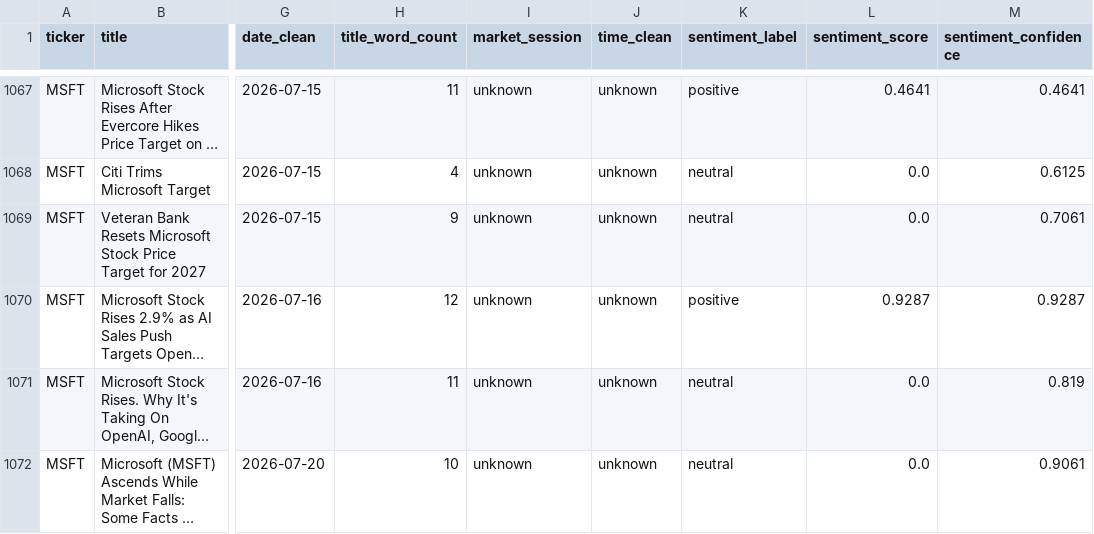
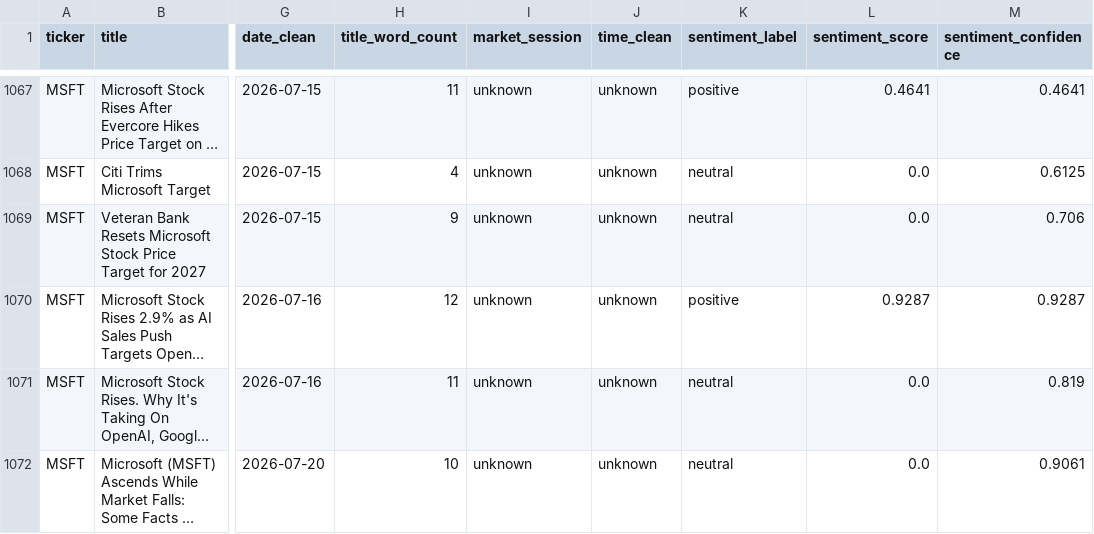
Before and after one commit to shailesh6498/Financial-News-Sentiment-Intelligence-System, a CSV file: data/processed/news_sentiment_filtered.csv, drawn as a sheet; only a part is shown, gaps mark what is left out; long unchanged cells end in …; the diff covers the shown part only; the diff names each change by its address in the sheet, - before the commit and + after, or states it on an @@ line.

```diff
--- a/data/processed/news_sentiment_filtered.csv
+++ b/data/processed/news_sentiment_filtered.csv
-M1069 (sentiment_confidence): 0.7061
+M1069 (sentiment_confidence): 0.706
```
Also changed, not shown: 8 edited cells elsewhere in this file, data/features/model_input.csv, 1 other file.
